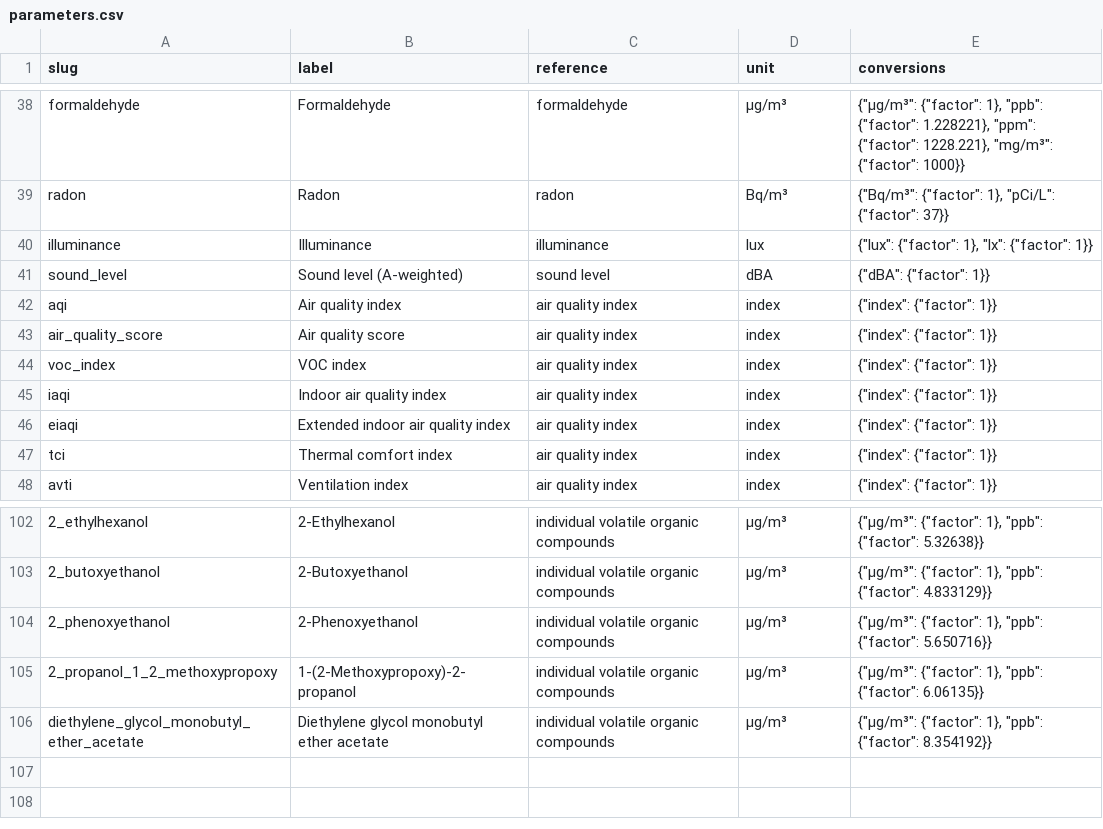
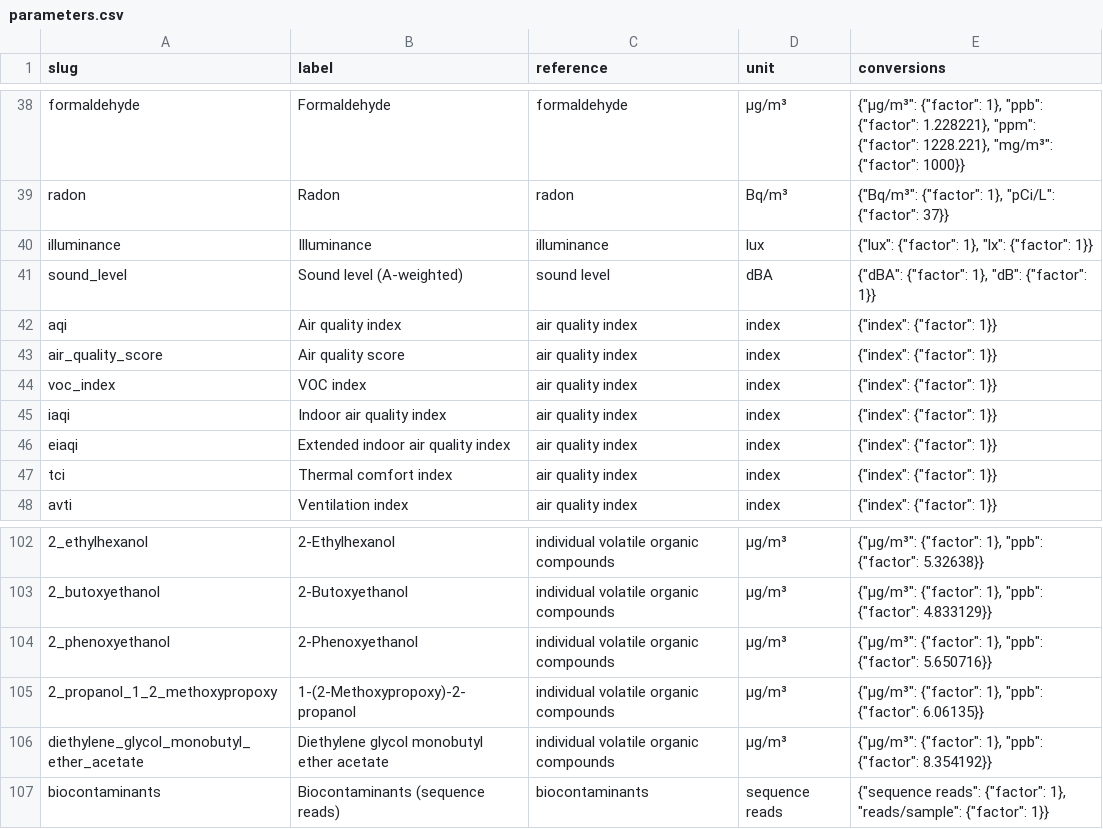
Before and after one commit to EPFL-ENAC/hobel-iaqdb, a CSV file: backend/api/data/parameters.csv, drawn as a sheet; only a part is shown, gaps mark what is left out; the diff names each change by its address in the sheet, - before the commit and + after, or states it on an @@ line.

Commit message:
fix: make the seed survive long uploads and re-seeds, stop failing studies on statistical-only datasets

```diff
--- a/backend/api/data/parameters.csv
+++ b/backend/api/data/parameters.csv
-E41 (conversions): {"dBA": {"factor": 1}}
+E41 (conversions): {"dBA": {"factor": 1}, "dB": {"factor": 1}}
+row 107: biocontaminants | Biocontaminants (sequence reads) | biocontaminants | sequence reads | {"sequence reads": {"factor": 1}, "reads/sample": {"factor": 1}}
```
Also changed, not shown: 2 other files.
